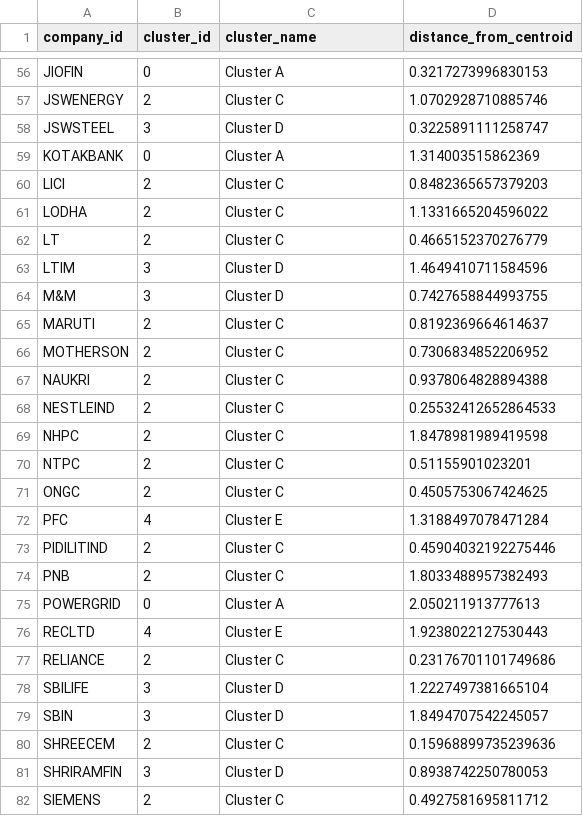
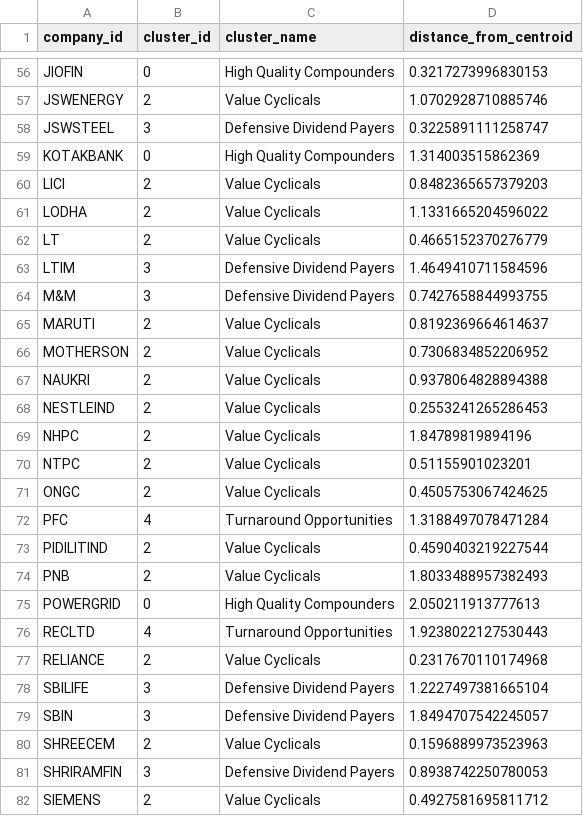
Before and after one commit to sharmashivi19/N100_financial_intelligence_Platform, a CSV file: output/cluster_labels.csv, drawn as a sheet; only a part is shown, gaps mark what is left out; the diff covers the shown part only; the diff names each change by its address in the sheet, - before the commit and + after, or states it on an @@ line.

Commit message:
Day 37: Cluster profiling, correlation heatmap, outlier detection, and portfolio statistics

```diff
--- a/output/cluster_labels.csv
+++ b/output/cluster_labels.csv
-C56 (cluster_name): Cluster A
+C56 (cluster_name): High Quality Compounders
-C57 (cluster_name): Cluster C
+C57 (cluster_name): Value Cyclicals
-C58 (cluster_name): Cluster D
+C58 (cluster_name): Defensive Dividend Payers
-C59 (cluster_name): Cluster A
+C59 (cluster_name): High Quality Compounders
-C60:C62 (cluster_name): Cluster C
+C60:C62 (cluster_name): Value Cyclicals
-C63:C64 (cluster_name): Cluster D
+C63:C64 (cluster_name): Defensive Dividend Payers
-C65:C71 (cluster_name): Cluster C
+C65:C71 (cluster_name): Value Cyclicals
-D68 (distance_from_centroid): 0.25532412652864533
+D68 (distance_from_centroid): 0.2553241265286453
-D69 (distance_from_centroid): 1.8478981989419598
+D69 (distance_from_centroid): 1.84789819894196
-C72 (cluster_name): Cluster E
+C72 (cluster_name): Turnaround Opportunities
-C73:C74 (cluster_name): Cluster C
+C73:C74 (cluster_name): Value Cyclicals
-D73 (distance_from_centroid): 0.45904032192275446
+D73 (distance_from_centroid): 0.4590403219227544
-C75 (cluster_name): Cluster A
+C75 (cluster_name): High Quality Compounders
-C76 (cluster_name): Cluster E
+C76 (cluster_name): Turnaround Opportunities
-C77 (cluster_name): Cluster C
+C77 (cluster_name): Value Cyclicals
-D77 (distance_from_centroid): 0.23176701101749686
+D77 (distance_from_centroid): 0.2317670110174968
-C78:C79 (cluster_name): Cluster D
+C78:C79 (cluster_name): Defensive Dividend Payers
-C80 (cluster_name): Cluster C
+C80 (cluster_name): Value Cyclicals
-D80 (distance_from_centroid): 0.15968899735239636
+D80 (distance_from_centroid): 0.1596889973523963
-C81 (cluster_name): Cluster D
+C81 (cluster_name): Defensive Dividend Payers
-C82 (cluster_name): Cluster C
+C82 (cluster_name): Value Cyclicals
```
Also changed, not shown: 91 edited cells elsewhere in this file, 9 other files.
